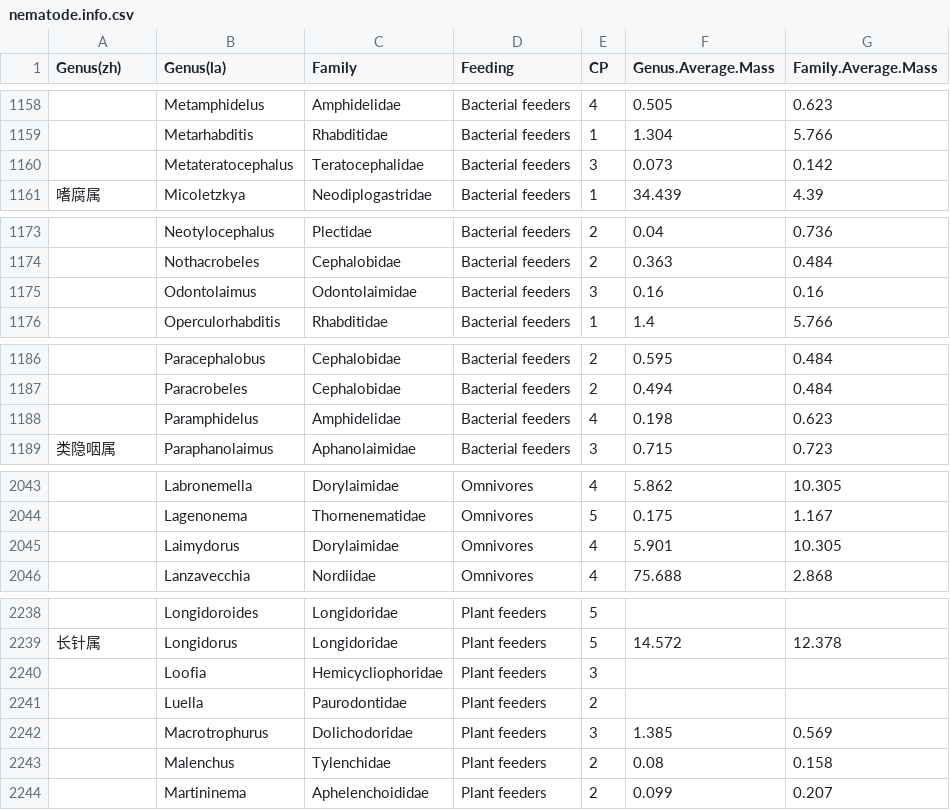
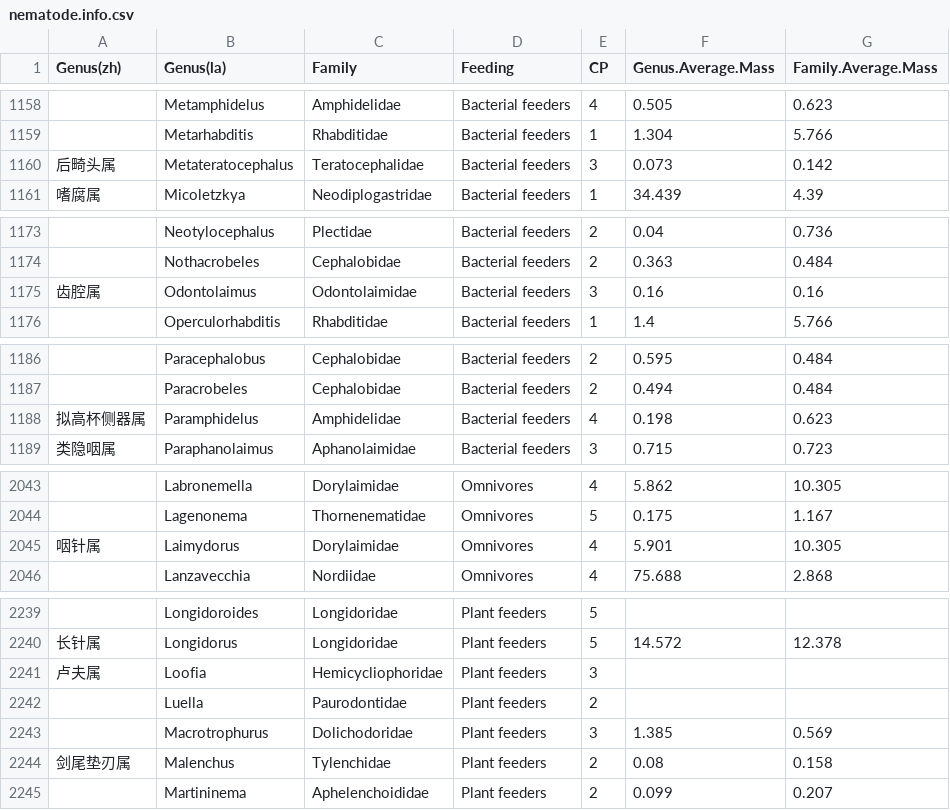
Before and after one commit to h-xuanjiu/NemaDB, a CSV file: nematode.info.csv, drawn as a sheet; only a part is shown, gaps mark what is left out; the diff covers the shown part only.

```diff
--- a/nematode.info.csv
+++ b/nematode.info.csv
@@ -1159,3 +1159,3 @@ Genus(zh),Genus(la),Family,Feeding,CP,Genus.Average.Mass,Family.Average.Mass
 ,Metarhabditis,Rhabditidae,Bacterial feeders,1,1.304,5.766
-,Metateratocephalus,Teratocephalidae,Bacterial feeders,3,0.073,0.142
+后畸头属,Metateratocephalus,Teratocephalidae,Bacterial feeders,3,0.073,0.142
 嗜腐属,Micoletzkya,Neodiplogastridae,Bacterial feeders,1,34.439,4.39
@@ -1174,3 +1174,3 @@ Genus(zh),Genus(la),Family,Feeding,CP,Genus.Average.Mass,Family.Average.Mass
 ,Nothacrobeles,Cephalobidae,Bacterial feeders,2,0.363,0.484
-,Odontolaimus,Odontolaimidae,Bacterial feeders,3,0.16,0.16
+齿腔属,Odontolaimus,Odontolaimidae,Bacterial feeders,3,0.16,0.16
 ,Operculorhabditis,Rhabditidae,Bacterial feeders,1,1.4,5.766
@@ -1187,3 +1187,3 @@ Genus(zh),Genus(la),Family,Feeding,CP,Genus.Average.Mass,Family.Average.Mass
 ,Paracrobeles,Cephalobidae,Bacterial feeders,2,0.494,0.484
-,Paramphidelus,Amphidelidae,Bacterial feeders,4,0.198,0.623
+拟高杯侧器属,Paramphidelus,Amphidelidae,Bacterial feeders,4,0.198,0.623
 类隐咽属,Paraphanolaimus,Aphanolaimidae,Bacterial feeders,3,0.715,0.723
@@ -2044,3 +2044,3 @@ Genus(zh),Genus(la),Family,Feeding,CP,Genus.Average.Mass,Family.Average.Mass
 ,Lagenonema,Thornenematidae,Omnivores,5,0.175,1.167
-,Laimydorus,Dorylaimidae,Omnivores,4,5.901,10.305
+咽针属,Laimydorus,Dorylaimidae,Omnivores,4,5.901,10.305
 ,Lanzavecchia,Nordiidae,Omnivores,4,75.688,2.868
@@ -2239,6 +2240,6 @@ Genus(zh),Genus(la),Family,Feeding,CP,Genus.Average.Mass,Family.Average.Mass
 长针属,Longidorus,Longidoridae,Plant feeders,5,14.572,12.378
-,Loofia,Hemicycliophoridae,Plant feeders,3,,
+卢夫属,Loofia,Hemicycliophoridae,Plant feeders,3,,
 ,Luella,Paurodontidae,Plant feeders,2,,
 ,Macrotrophurus,Dolichodoridae,Plant feeders,3,1.385,0.569
-,Malenchus,Tylenchidae,Plant feeders,2,0.08,0.158
+剑尾垫刃属,Malenchus,Tylenchidae,Plant feeders,2,0.08,0.158
 ,Martininema,Aphelenchoididae,Plant feeders,2,0.099,0.207
```
Also changed, not shown: 1 added row and 23 edited cells elsewhere in this file, 3 other files.
